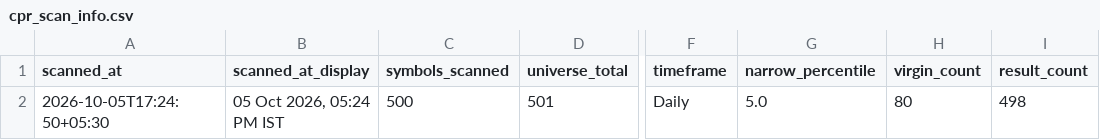
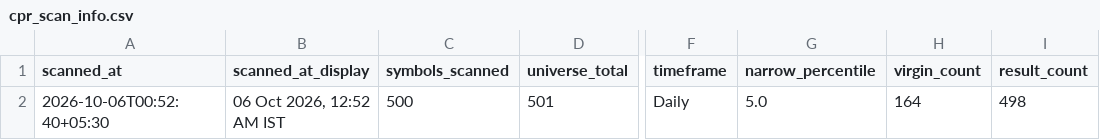
Before and after one commit to anilkumarkmys/breakoutscanner, a CSV file: data_cache/cpr_scan_info.csv, drawn as a sheet; only a part is shown, gaps mark what is left out; the diff names each change by its address in the sheet, - before the commit and + after, or states it on an @@ line.

```diff
--- a/data_cache/cpr_scan_info.csv
+++ b/data_cache/cpr_scan_info.csv
-A2 (scanned_at): 2026-10-05T17:24:50+05:30
+A2 (scanned_at): 2026-10-06T00:52:40+05:30
-B2 (scanned_at_display): 05 Oct 2026, 05:24 PM IST
+B2 (scanned_at_display): 06 Oct 2026, 12:52 AM IST
-H2 (virgin_count): 80
+H2 (virgin_count): 164
```
Also changed, not shown: data_cache/scan_info.csv, 4 other files.
